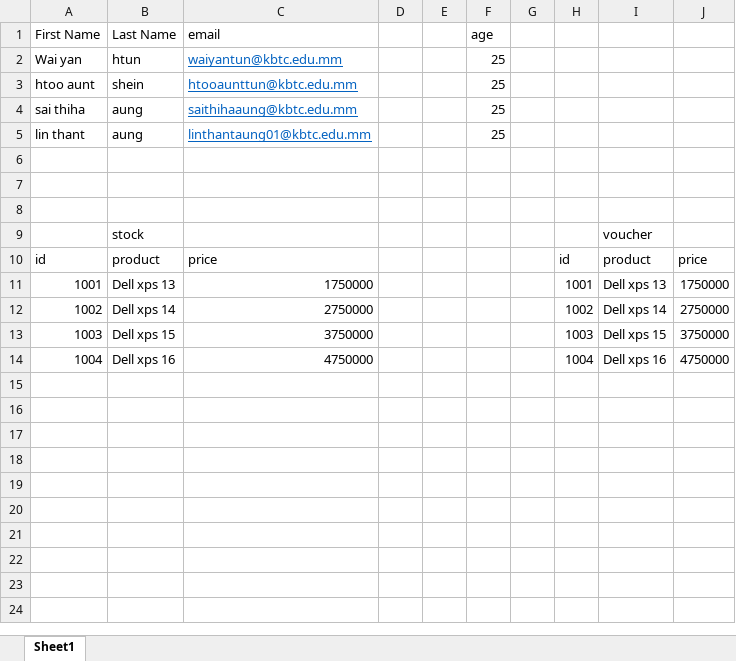
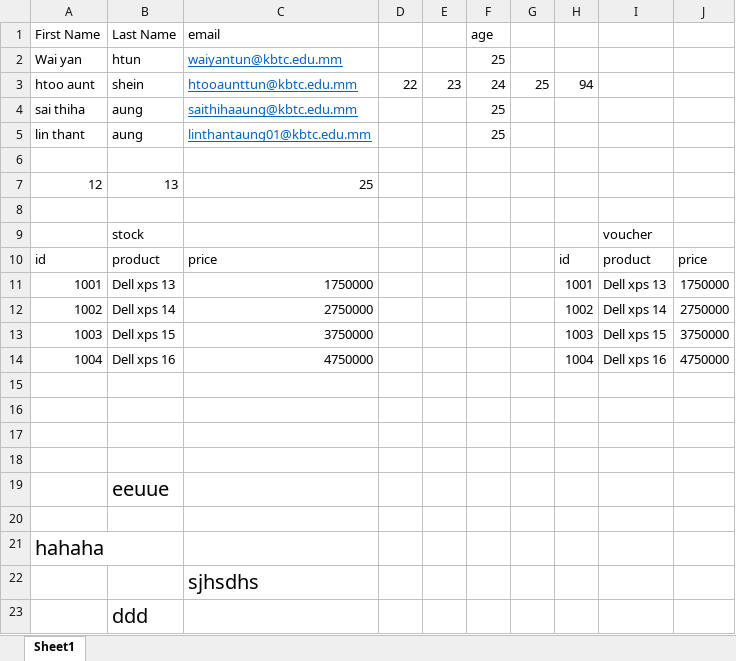
Before and after one commit to linthantaung01/osd, an Excel workbook: UserData.xlsx, sheet Sheet1, drawn as a sheet; values as stored, in another font and other column widths than the file's, no borders; conditional formats not drawn; the diff names each change by its address in the sheet, - before the commit and + after, or states it on an @@ line.

```diff
--- a/UserData.xlsx (sheet Sheet1)
+++ b/UserData.xlsx (sheet Sheet1)
-D3: (empty)
+D3: 22
-E3: (empty)
+E3: 23
-F3 (age): 25
+F3 (age): 24
-G3: (empty)
+G3: 25
-H3: (empty)
+H3: 94
-row 7: (empty)
+row 7: 12 | 13 | 25
+row 15: (empty)
+row 16: (empty)
+row 17: (empty)
+row 18: (empty)
+row 19:  | eeuue
+row 20: (empty)
+row 21: hahaha
+row 22:  |  | sjhsdhs
+row 23:  | ddd
```
Also changed, not shown: 2 other files.
